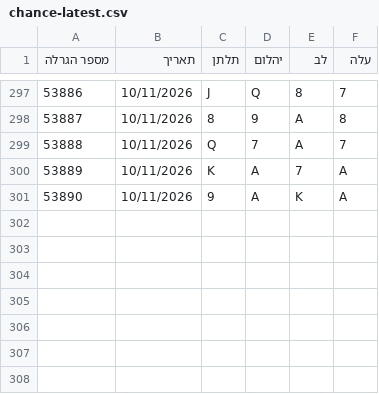
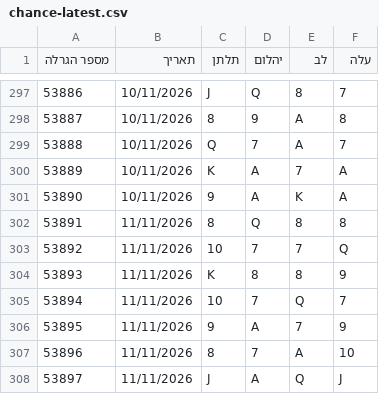
Before and after one commit to kolbomusic/kolbo-android-app, a CSV file: chance-data/chance-latest.csv, drawn as a sheet; only a part is shown, gaps mark what is left out; the diff names each change by its address in the sheet, - before the commit and + after, or states it on an @@ line.

```diff
--- a/chance-data/chance-latest.csv
+++ b/chance-data/chance-latest.csv
+row 302: 53891 | 11/11/2026 | 8 | Q | 8 | 8
+row 303: 53892 | 11/11/2026 | 10 | 7 | 7 | Q
+row 304: 53893 | 11/11/2026 | K | 8 | 8 | 9
+row 305: 53894 | 11/11/2026 | 10 | 7 | Q | 7
+row 306: 53895 | 11/11/2026 | 9 | A | 7 | 9
+row 307: 53896 | 11/11/2026 | 8 | 7 | A | 10
+row 308: 53897 | 11/11/2026 | J | A | Q | J
```
Also changed, not shown: 3 other files.
